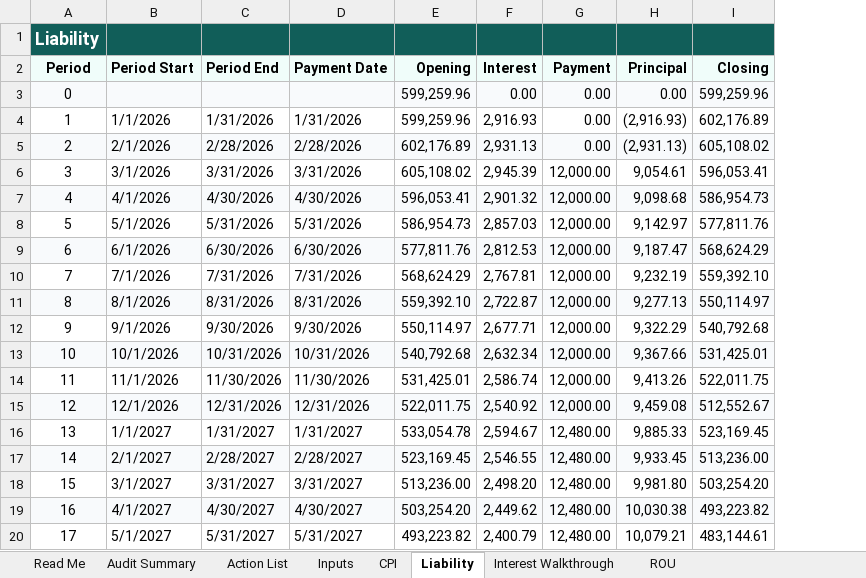
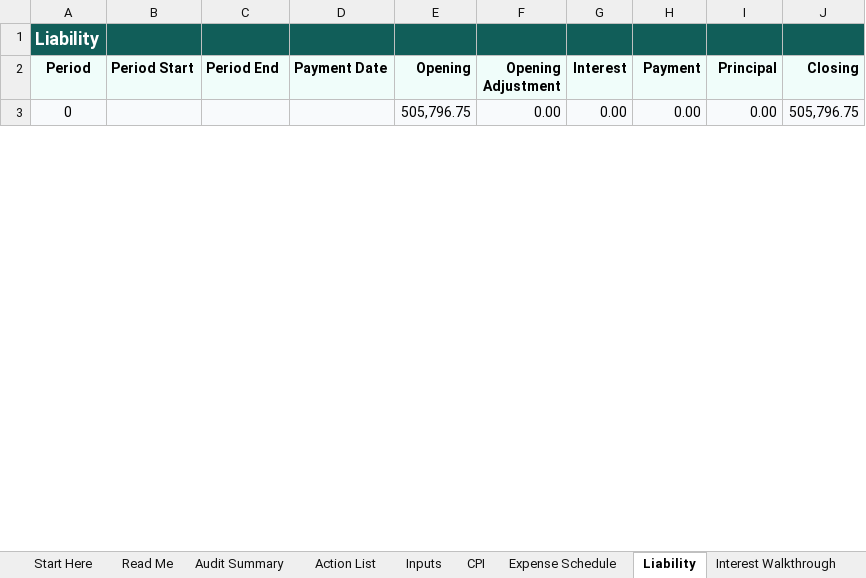
Before and after one commit to adamjabenn-prog/ifrsconnect-public, an Excel workbook: downloads/IFRS-Connect-Example-Audit-Pack.xlsx, sheet Liability, drawn as a sheet; only a part is shown; values as stored, in another font and other column widths than the file's, no borders; removed rows and columns are numbered as before the commit, all else as after; the diff covers the shown part only; the diff names each change by its address in the sheet, - before the commit and + after, or states it on an @@ line.

```diff
--- a/downloads/IFRS-Connect-Example-Audit-Pack.xlsx (sheet Liability)
+++ b/downloads/IFRS-Connect-Example-Audit-Pack.xlsx (sheet Liability)
+sheet tab: Start Here
+sheet tab: Expense Schedule
+column F (Opening Adjustment), row 3: 0.00
-E3 (Opening): 599,259.96
+E3 (Opening): 505,796.75
-J3 (Closing): 599,259.96
+J3 (Closing): 505,796.75
-row 4: 1 | 1/1/2026 | 1/31/2026 | 1/31/2026 | 599,259.96 | 2,916.93 | 0.00 | (2,916.93) | 602,176.89
-row 5: 2 | 2/1/2026 | 2/28/2026 | 2/28/2026 | 602,176.89 | 2,931.13 | 0.00 | (2,931.13) | 605,108.02
-row 6: 3 | 3/1/2026 | 3/31/2026 | 3/31/2026 | 605,108.02 | 2,945.39 | 12,000.00 | 9,054.61 | 596,053.41
-row 7: 4 | 4/1/2026 | 4/30/2026 | 4/30/2026 | 596,053.41 | 2,901.32 | 12,000.00 | 9,098.68 | 586,954.73
-row 8: 5 | 5/1/2026 | 5/31/2026 | 5/31/2026 | 586,954.73 | 2,857.03 | 12,000.00 | 9,142.97 | 577,811.76
-row 9: 6 | 6/1/2026 | 6/30/2026 | 6/30/2026 | 577,811.76 | 2,812.53 | 12,000.00 | 9,187.47 | 568,624.29
-row 10: 7 | 7/1/2026 | 7/31/2026 | 7/31/2026 | 568,624.29 | 2,767.81 | 12,000.00 | 9,232.19 | 559,392.10
-row 11: 8 | 8/1/2026 | 8/31/2026 | 8/31/2026 | 559,392.10 | 2,722.87 | 12,000.00 | 9,277.13 | 550,114.97
-row 12: 9 | 9/1/2026 | 9/30/2026 | 9/30/2026 | 550,114.97 | 2,677.71 | 12,000.00 | 9,322.29 | 540,792.68
-row 13: 10 | 10/1/2026 | 10/31/2026 | 10/31/2026 | 540,792.68 | 2,632.34 | 12,000.00 | 9,367.66 | 531,425.01
-row 14: 11 | 11/1/2026 | 11/30/2026 | 11/30/2026 | 531,425.01 | 2,586.74 | 12,000.00 | 9,413.26 | 522,011.75
-row 15: 12 | 12/1/2026 | 12/31/2026 | 12/31/2026 | 522,011.75 | 2,540.92 | 12,000.00 | 9,459.08 | 512,552.67
-row 16: 13 | 1/1/2027 | 1/31/2027 | 1/31/2027 | 533,054.78 | 2,594.67 | 12,480.00 | 9,885.33 | 523,169.45
-row 17: 14 | 2/1/2027 | 2/28/2027 | 2/28/2027 | 523,169.45 | 2,546.55 | 12,480.00 | 9,933.45 | 513,236.00
-row 18: 15 | 3/1/2027 | 3/31/2027 | 3/31/2027 | 513,236.00 | 2,498.20 | 12,480.00 | 9,981.80 | 503,254.20
-row 19: 16 | 4/1/2027 | 4/30/2027 | 4/30/2027 | 503,254.20 | 2,449.62 | 12,480.00 | 10,030.38 | 493,223.82
-row 20: 17 | 5/1/2027 | 5/31/2027 | 5/31/2027 | 493,223.82 | 2,400.79 | 12,480.00 | 10,079.21 | 483,144.61
```
Also changed, not shown: 72 added rows and 43 removed rows elsewhere in this sheet, sheet Journal, sheet Interest Walkthrough, sheet Depreciation Walkthrough, sheet ROU, sheet PerMod_Reconciliations, sheet Control Evidence Detail, 13 more sheets, other sheet tabs, formulas that keep their value.
